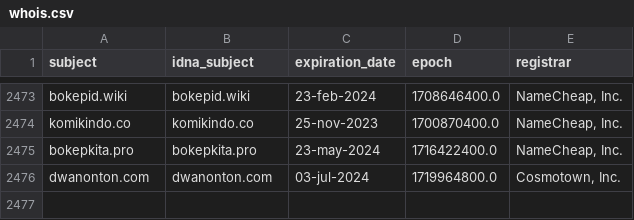
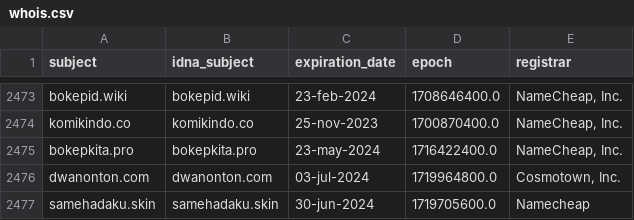
Before and after one commit to dead-hosts/indonesianadblockrules-subscriptions_git_ABPindo, a CSV file: .pyfunceble/whois.csv, drawn as a sheet; only a part is shown, gaps mark what is left out; the diff names each change by its address in the sheet, - before the commit and + after, or states it on an @@ line.

```diff
--- a/.pyfunceble/whois.csv
+++ b/.pyfunceble/whois.csv
+row 2477: samehadaku.skin | samehadaku.skin | 30-jun-2024 | 1719705600.0 | Namecheap
```
Also changed, not shown: .pyfunceble/inactive.csv, 17 other files.
